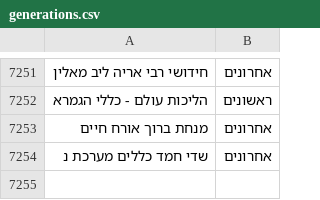
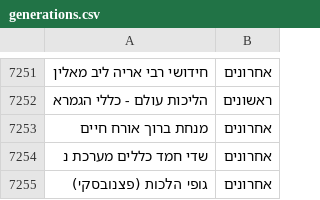
Before and after one commit to Otzaria/otzaria-library, a CSV file: ForDB/generations.csv, drawn as a sheet; only a part is shown, gaps mark what is left out.

Commit message:
מטא-דאטה ל"גופי הלכות (פצנובסקי)" + ניקוי רווחים
הספר נוסף ב-c62f2227 בלי רשומת מטא-דאטה, ולכן היה נכנס ל-DB בלי מחבר
ובלי תיאור. רשומת "גופי הלכות" הקיימת שייכת לספר אחר לגמרי — זה של
הספרייה הלאומית (ר' שלמה אלגאוי).

המחבר: רבי אברהם צבי הירש בן אלעזר שלמה פצנובסקי (תקל"ז–תקע"ט), אב"ד
פיוטרקוב ובעל שו"ת "ברית אברהם". הספר — חידושים על שבת, פסחים וכתובות —
נדפס מכתב יד לאחר פטירתו; ההסכמות שבראשו מתרס"ד.

נוסף ל-metadata.json (המזין את טבלת המחברים), all_metadata.json,
all_metadata_with_file_paths.json, ForDB/all_metadata.json ושורת דור
ב-ForDB/generations.csv. במקביל הוסרו רווחים בסופי שש שורות בגוף הספר.

```diff
--- a/ForDB/generations.csv
+++ b/ForDB/generations.csv
@@ -7254 +7254,2 @@
 שדי חמד כללים מערכת נ,אחרונים
+גופי הלכות (פצנובסקי),אחרונים
```
Also changed, not shown: 5 other files.
